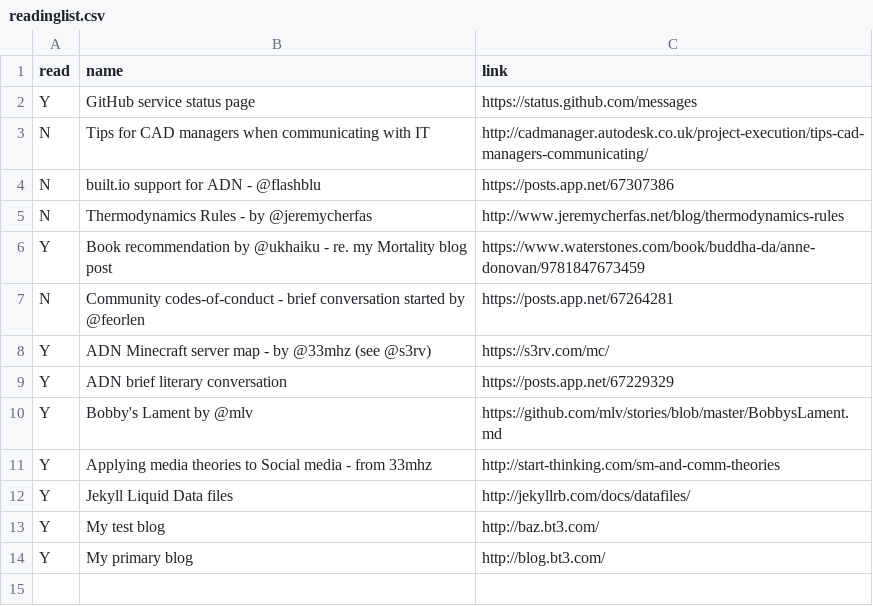
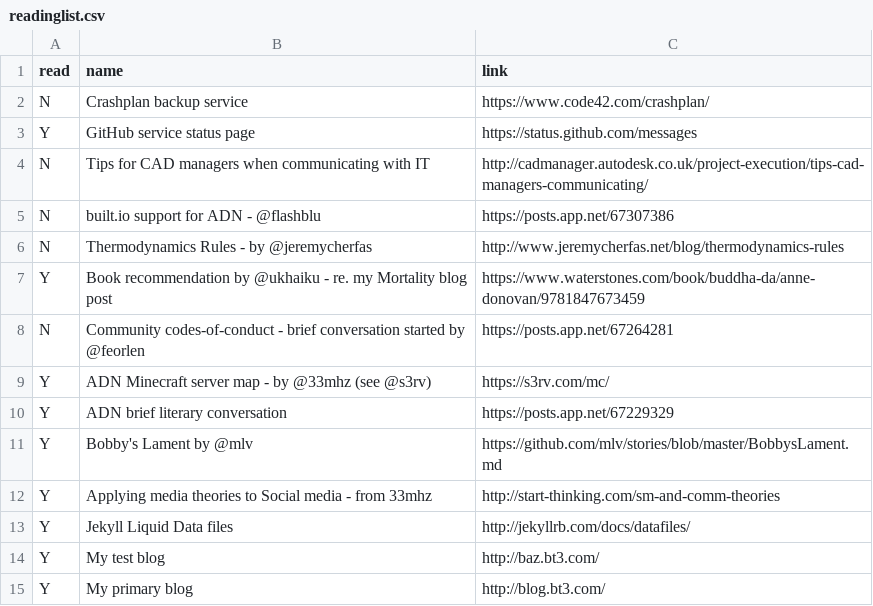
Before and after one commit to bazbt3/hyde, a CSV file: _data/readinglist.csv, drawn as a sheet.

Commit message:
Ongoing updates.

```diff
--- a/_data/readinglist.csv
+++ b/_data/readinglist.csv
@@ -1,2 +1,3 @@
 read,name,link
+N,Crashplan backup service,https://www.code42.com/crashplan/
 Y,GitHub service status page,https://status.github.com/messages
```
